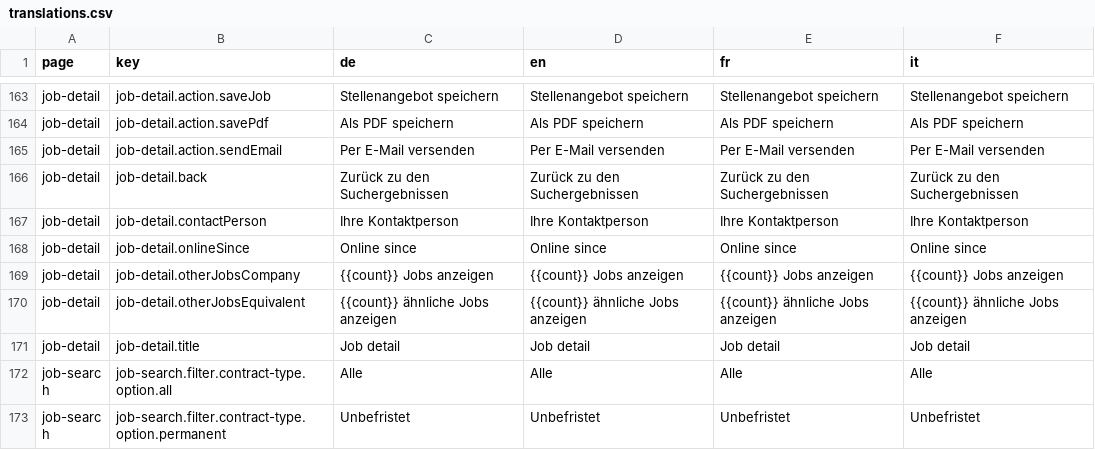
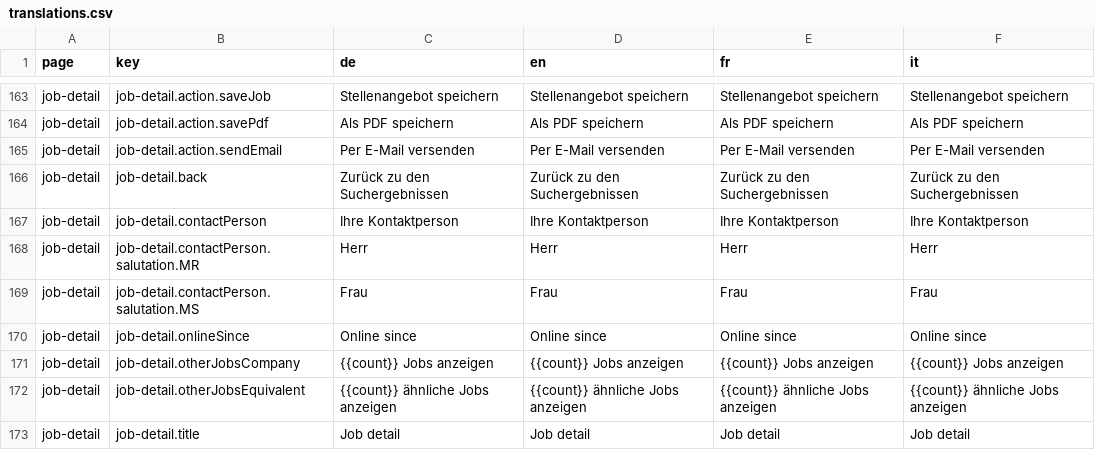
Before and after one commit to tdascoli/jobroom2, a CSV file: src/main/webapp/i18n/translations.csv, drawn as a sheet; only a part is shown, gaps mark what is left out; the shorter side is filled out with more unchanged rows.

```diff
--- a/src/main/webapp/i18n/translations.csv
+++ b/src/main/webapp/i18n/translations.csv
@@ -167,2 +167,4 @@ job-detail,job-detail.back,Zurück zu den Suchergebnissen,Zurück zu den Sucherg
 job-detail,job-detail.contactPerson,Ihre Kontaktperson,Ihre Kontaktperson,Ihre Kontaktperson,Ihre Kontaktperson
+job-detail,job-detail.contactPerson.salutation.MR,Herr,Herr,Herr,Herr
+job-detail,job-detail.contactPerson.salutation.MS,Frau,Frau,Frau,Frau
 job-detail,job-detail.onlineSince,Online since,Online since,Online since,Online since
```
Also changed, not shown: 13 other files.
